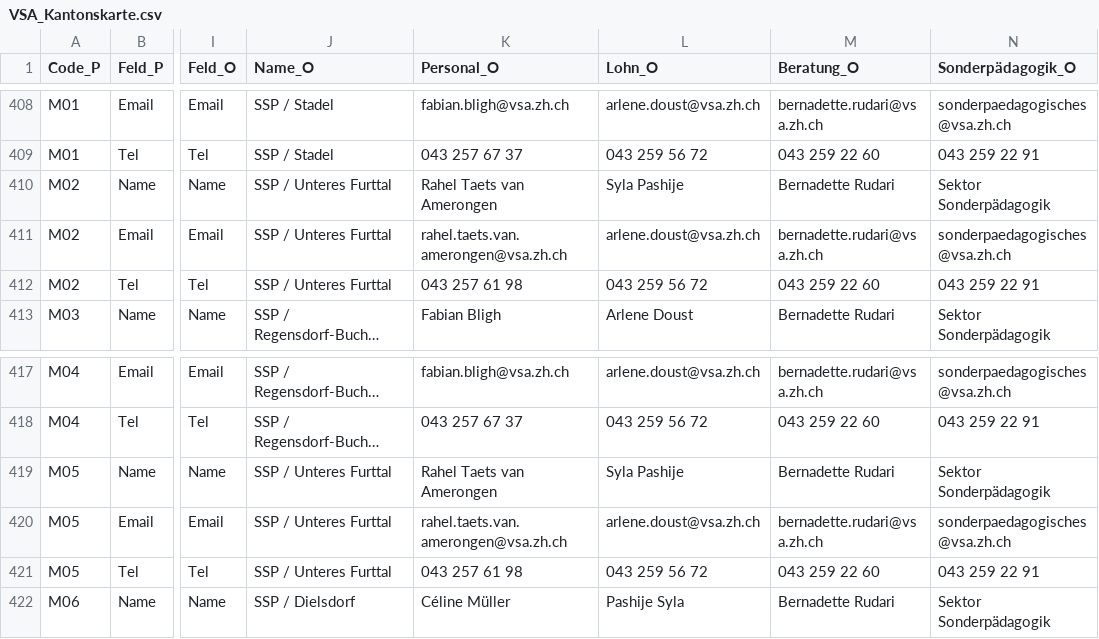
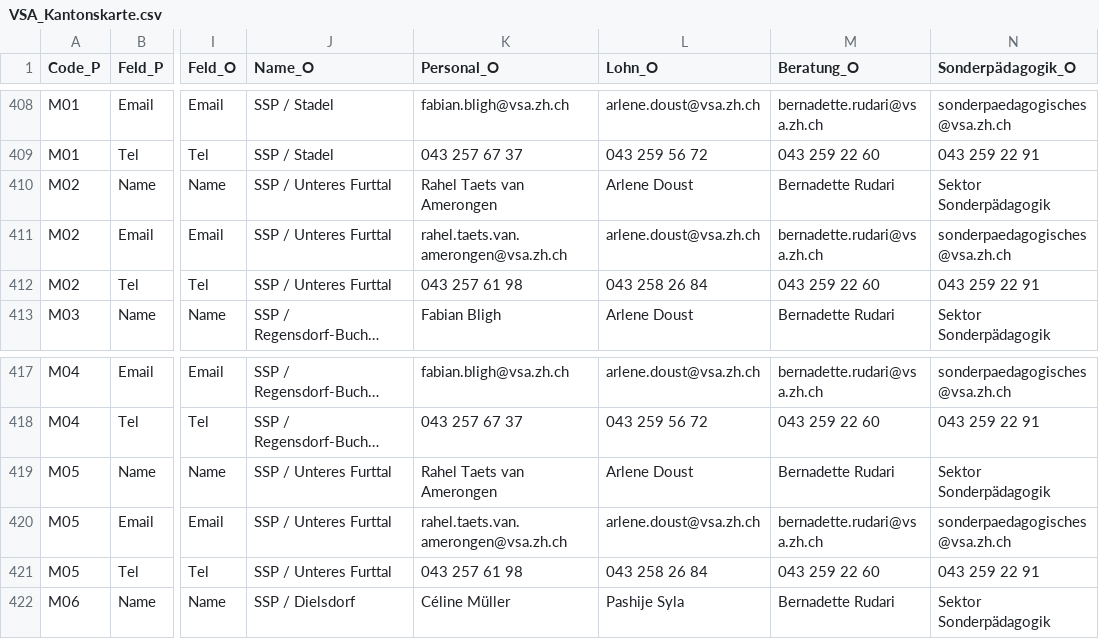
Before and after one commit to statistikZH/Visualisierung_VSAKarte, a CSV file: Data/VSA_Kantonskarte.csv, drawn as a sheet; only a part is shown, gaps mark what is left out; long unchanged cells end in …; the diff names each change by its address in the sheet, - before the commit and + after, or states it on an @@ line.

Commit message:
Update VSA_Kantonskarte.csv

```diff
--- a/Data/VSA_Kantonskarte.csv
+++ b/Data/VSA_Kantonskarte.csv
-L410 (Lohn_O): Syla Pashije
+L410 (Lohn_O): Arlene Doust
-L412 (Lohn_O): 043 259 56 72
+L412 (Lohn_O): 043 258 26 84
-L419 (Lohn_O): Syla Pashije
+L419 (Lohn_O): Arlene Doust
-L421 (Lohn_O): 043 259 56 72
+L421 (Lohn_O): 043 258 26 84
```
